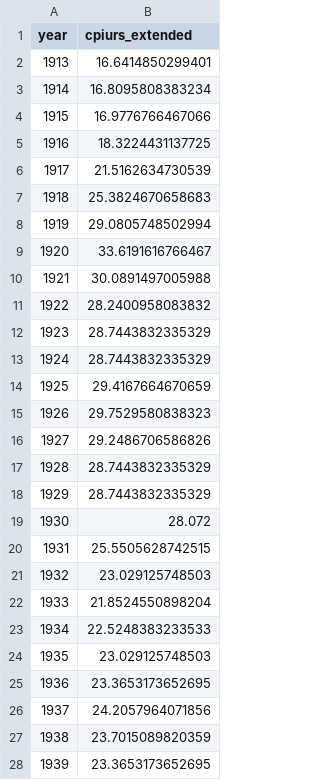
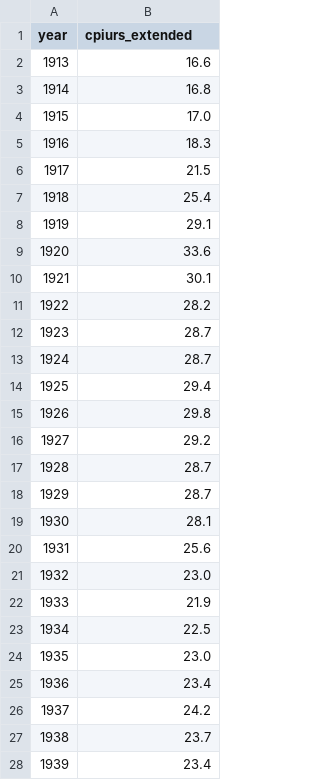
Before and after one commit to Economic/epiextracts, a CSV file: suppdata/cpiurs_extended.csv, drawn as a sheet; only a part is shown; the diff covers the shown part only.

Commit message:
updated cpiurs to one decimal place

```diff
--- a/suppdata/cpiurs_extended.csv
+++ b/suppdata/cpiurs_extended.csv
@@ -1,28 +1,28 @@
 year,cpiurs_extended
-1913,16.6414850299401
-1914,16.8095808383234
-1915,16.9776766467066
-1916,18.3224431137725
-1917,21.5162634730539
-1918,25.3824670658683
-1919,29.0805748502994
-1920,33.6191616766467
-1921,30.0891497005988
-1922,28.2400958083832
-1923,28.7443832335329
-1924,28.7443832335329
-1925,29.4167664670659
-1926,29.7529580838323
-1927,29.2486706586826
-1928,28.7443832335329
-1929,28.7443832335329
-1930,28.072
-1931,25.5505628742515
-1932,23.029125748503
-1933,21.8524550898204
-1934,22.5248383233533
-1935,23.029125748503
-1936,23.3653173652695
-1937,24.2057964071856
-1938,23.7015089820359
-1939,23.3653173652695
+1913,16.6
+1914,16.8
+1915,17.0
+1916,18.3
+1917,21.5
+1918,25.4
+1919,29.1
+1920,33.6
+1921,30.1
+1922,28.2
+1923,28.7
+1924,28.7
+1925,29.4
+1926,29.8
+1927,29.2
+1928,28.7
+1929,28.7
+1930,28.1
+1931,25.6
+1932,23.0
+1933,21.9
+1934,22.5
+1935,23.0
+1936,23.4
+1937,24.2
+1938,23.7
+1939,23.4
```
Also changed, not shown: 39 edited cells elsewhere in this file.
